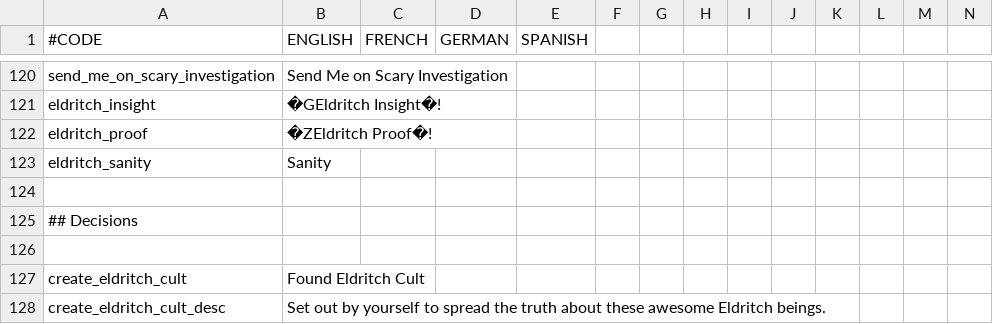
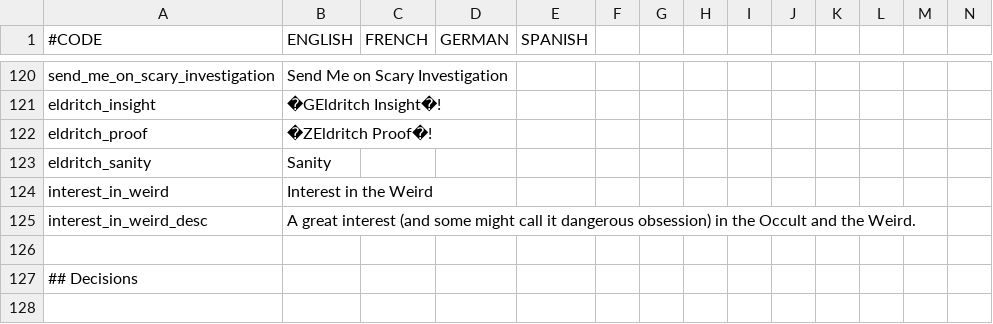
Before and after one commit to Araxiel/CK2-Cult-of-the-Eldritch-Ones, a CSV file: Cult of the Eldritch Ones/localisation/cote_main.csv, drawn as a sheet; only a part is shown, gaps mark what is left out; the shorter side is filled out with more unchanged rows; rows hold the shown columns only; the diff names each change by its address in the sheet, - before the commit and + after, or states it on an @@ line.

Commit message:
adds interest in eldritch trait

```diff
--- a/Cult of the Eldritch Ones/localisation/cote_main.csv
+++ b/Cult of the Eldritch Ones/localisation/cote_main.csv
+row 124: interest_in_weird | Interest in the Weird
+row 125: interest_in_weird_desc | A great interest (and some might call it dangerous obsession) in the Occult and the Weird.
```
Also changed, not shown: 8 other files.
